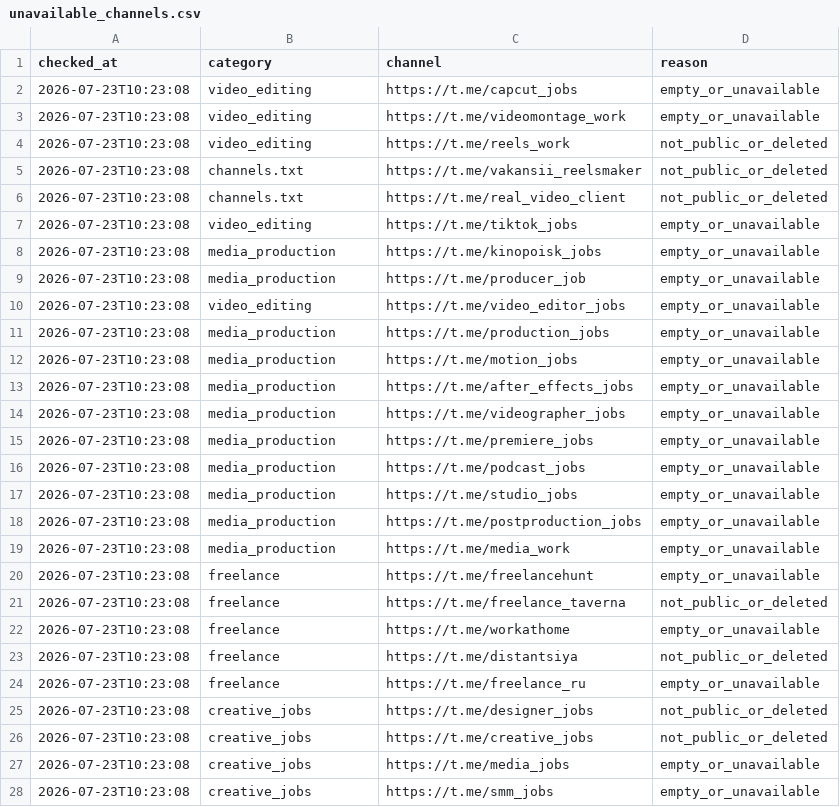
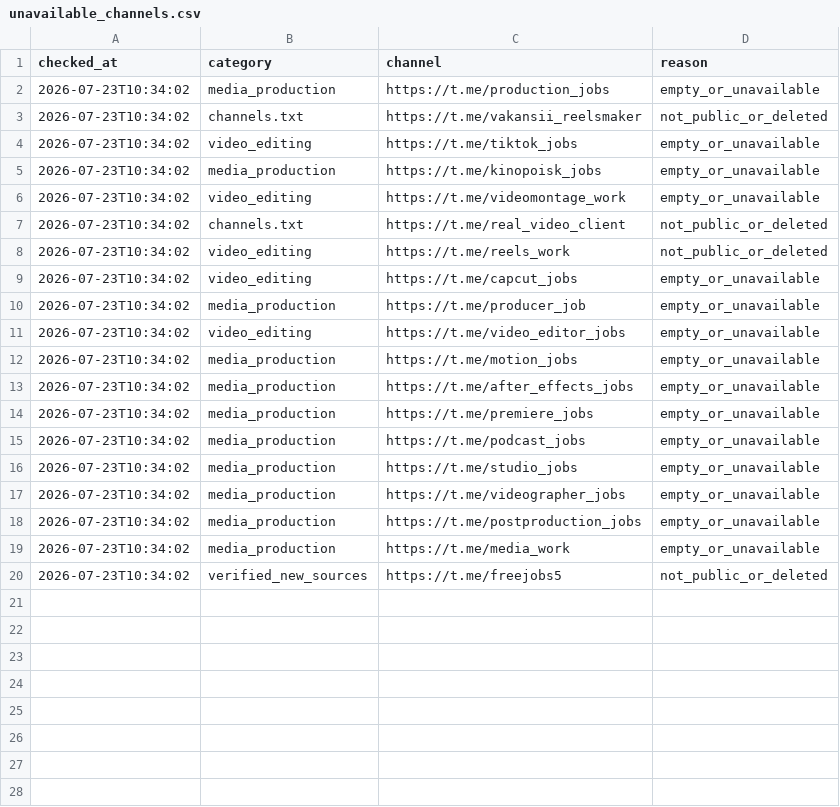
Before and after one commit to telivizor937-star/ClientWork, a CSV file: unavailable_channels.csv, drawn as a sheet; only a part is shown; the diff covers the shown part only.

```diff
--- a/unavailable_channels.csv
+++ b/unavailable_channels.csv
@@ -1,28 +1,20 @@
 checked_at,category,channel,reason
-2026-07-23T10:23:08,video_editing,https://t.me/capcut_jobs,empty_or_unavailable
-2026-07-23T10:23:08,video_editing,https://t.me/videomontage_work,empty_or_unavailable
-2026-07-23T10:23:08,video_editing,https://t.me/reels_work,not_public_or_deleted
-2026-07-23T10:23:08,channels.txt,https://t.me/vakansii_reelsmaker,not_public_or_deleted
-2026-07-23T10:23:08,channels.txt,https://t.me/real_video_client,not_public_or_deleted
-2026-07-23T10:23:08,video_editing,https://t.me/tiktok_jobs,empty_or_unavailable
-2026-07-23T10:23:08,media_production,https://t.me/kinopoisk_jobs,empty_or_unavailable
-2026-07-23T10:23:08,media_production,https://t.me/producer_job,empty_or_unavailable
-2026-07-23T10:23:08,video_editing,https://t.me/video_editor_jobs,empty_or_unavailable
-2026-07-23T10:23:08,media_production,https://t.me/production_jobs,empty_or_unavailable
-2026-07-23T10:23:08,media_production,https://t.me/motion_jobs,empty_or_unavailable
-2026-07-23T10:23:08,media_production,https://t.me/after_effects_jobs,empty_or_unavailable
-2026-07-23T10:23:08,media_production,https://t.me/videographer_jobs,empty_or_unavailable
-2026-07-23T10:23:08,media_production,https://t.me/premiere_jobs,empty_or_unavailable
-2026-07-23T10:23:08,media_production,https://t.me/podcast_jobs,empty_or_unavailable
-2026-07-23T10:23:08,media_production,https://t.me/studio_jobs,empty_or_unavailable
-2026-07-23T10:23:08,media_production,https://t.me/postproduction_jobs,empty_or_unavailable
-2026-07-23T10:23:08,media_production,https://t.me/media_work,empty_or_unavailable
-2026-07-23T10:23:08,freelance,https://t.me/freelancehunt,empty_or_unavailable
-2026-07-23T10:23:08,freelance,https://t.me/freelance_taverna,not_public_or_deleted
-2026-07-23T10:23:08,freelance,https://t.me/workathome,empty_or_unavailable
-2026-07-23T10:23:08,freelance,https://t.me/distantsiya,not_public_or_deleted
-2026-07-23T10:23:08,freelance,https://t.me/freelance_ru,empty_or_unavailable
-2026-07-23T10:23:08,creative_jobs,https://t.me/designer_jobs,not_public_or_deleted
-2026-07-23T10:23:08,creative_jobs,https://t.me/creative_jobs,not_public_or_deleted
-2026-07-23T10:23:08,creative_jobs,https://t.me/media_jobs,empty_or_unavailable
-2026-07-23T10:23:08,creative_jobs,https://t.me/smm_jobs,empty_or_unavailable
+2026-07-23T10:34:02,media_production,https://t.me/production_jobs,empty_or_unavailable
+2026-07-23T10:34:02,channels.txt,https://t.me/vakansii_reelsmaker,not_public_or_deleted
+2026-07-23T10:34:02,video_editing,https://t.me/tiktok_jobs,empty_or_unavailable
+2026-07-23T10:34:02,media_production,https://t.me/kinopoisk_jobs,empty_or_unavailable
+2026-07-23T10:34:02,video_editing,https://t.me/videomontage_work,empty_or_unavailable
+2026-07-23T10:34:02,channels.txt,https://t.me/real_video_client,not_public_or_deleted
+2026-07-23T10:34:02,video_editing,https://t.me/reels_work,not_public_or_deleted
+2026-07-23T10:34:02,video_editing,https://t.me/capcut_jobs,empty_or_unavailable
+2026-07-23T10:34:02,media_production,https://t.me/producer_job,empty_or_unavailable
+2026-07-23T10:34:02,video_editing,https://t.me/video_editor_jobs,empty_or_unavailable
+2026-07-23T10:34:02,media_production,https://t.me/motion_jobs,empty_or_unavailable
+2026-07-23T10:34:02,media_production,https://t.me/after_effects_jobs,empty_or_unavailable
+2026-07-23T10:34:02,media_production,https://t.me/premiere_jobs,empty_or_unavailable
+2026-07-23T10:34:02,media_production,https://t.me/podcast_jobs,empty_or_unavailable
+2026-07-23T10:34:02,media_production,https://t.me/studio_jobs,empty_or_unavailable
+2026-07-23T10:34:02,media_production,https://t.me/videographer_jobs,empty_or_unavailable
+2026-07-23T10:34:02,media_production,https://t.me/postproduction_jobs,empty_or_unavailable
+2026-07-23T10:34:02,media_production,https://t.me/media_work,empty_or_unavailable
+2026-07-23T10:34:02,verified_new_sources,https://t.me/freejobs5,not_public_or_deleted
```
Also changed, not shown: 9 removed rows elsewhere in this file, leads.csv, 2 other files.
